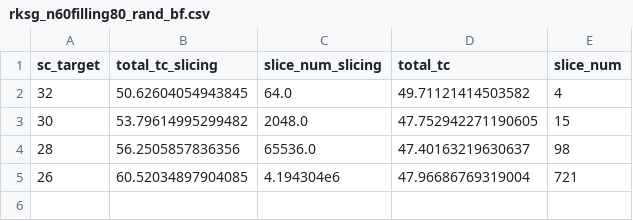
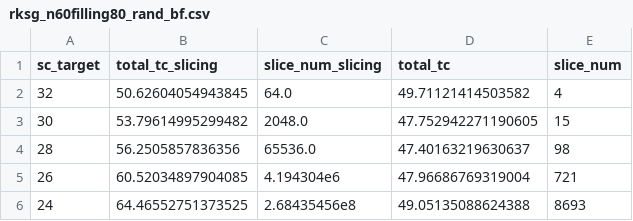
Before and after one commit to YijiawWang/Hacked-BBTN-beyond-MIS, a CSV file: hacked_funcs/benchmarks/results/mis_ground_counting/rksg_n60filling80_rand_bf.csv, drawn as a sheet; the diff names each change by its address in the sheet, - before the commit and + after, or states it on an @@ line.

```diff
--- a/hacked_funcs/benchmarks/results/mis_ground_counting/rksg_n60filling80_rand_bf.csv
+++ b/hacked_funcs/benchmarks/results/mis_ground_counting/rksg_n60filling80_rand_bf.csv
+row 6: 24 | 64.46552751373525 | 2.68435456e8 | 49.05135088624388 | 8693
```
Also changed, not shown: hacked_funcs/benchmarks/results/mis_counting/rksg_n60filling80_ones_bf.csv, hacked_funcs/benchmarks/results/mis_ground_counting/rksg_n60filling80_ones_bf.csv, 31 other files.
